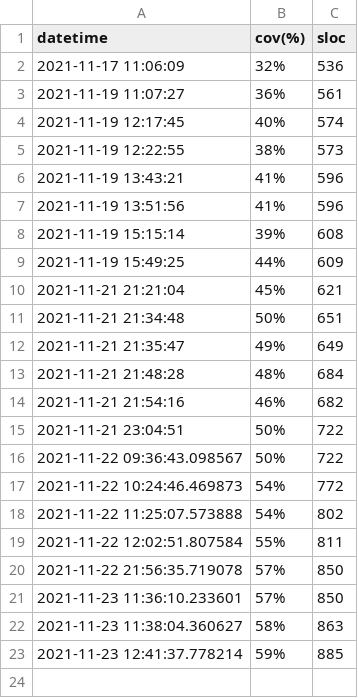
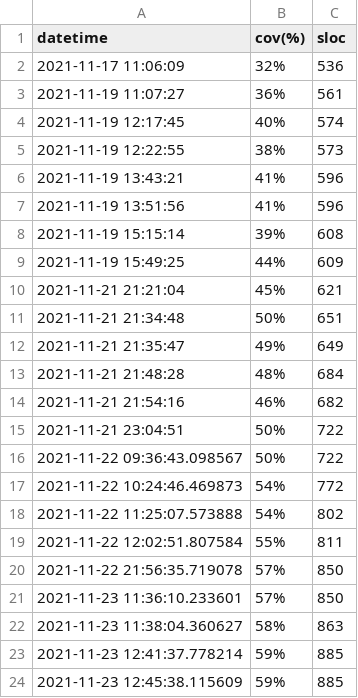
Before and after one commit to astherath/eggsecutor, a CSV file: coverage_data.csv, drawn as a sheet; the diff names each change by its address in the sheet, - before the commit and + after, or states it on an @@ line.

```diff
--- a/coverage_data.csv
+++ b/coverage_data.csv
+row 24: 2021-11-23 12:45:38.115609 | 59% | 885
```
Also changed, not shown: 1 other file.
